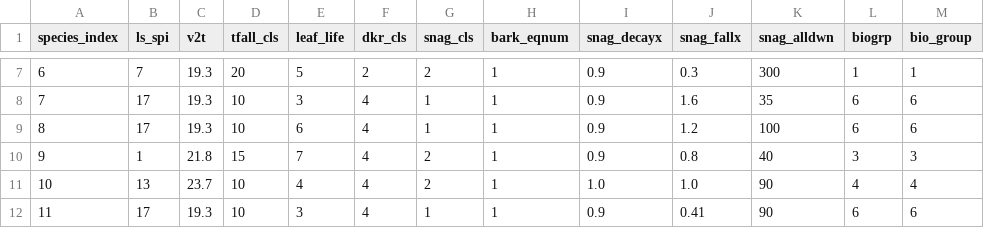
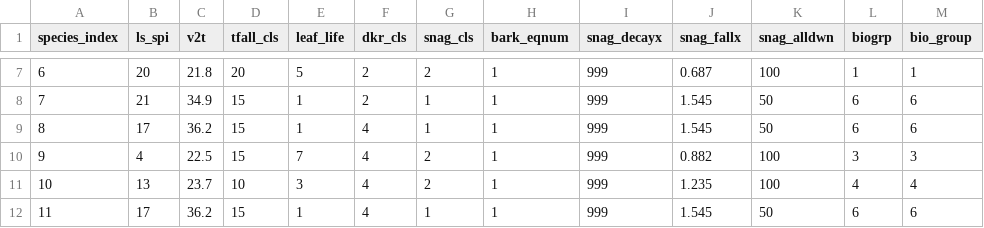
Before and after one commit to bahaelaila7/FVSjl, a CSV file: data/klamath/fire_species_props.csv, drawn as a sheet; only a part is shown, gaps mark what is left out; the diff covers the shown part only.

```diff
--- a/data/klamath/fire_species_props.csv
+++ b/data/klamath/fire_species_props.csv
@@ -7,6 +7,6 @@ species_index,ls_spi,v2t,tfall_cls,leaf_life,dkr_cls,snag_cls,bark_eqnum,snag_de
-6,7,19.3,20,5,2,2,1,0.9,0.3,300,1,1
-7,17,19.3,10,3,4,1,1,0.9,1.6,35,6,6
-8,17,19.3,10,6,4,1,1,0.9,1.2,100,6,6
-9,1,21.8,15,7,4,2,1,0.9,0.8,40,3,3
-10,13,23.7,10,4,4,2,1,1.0,1.0,90,4,4
-11,17,19.3,10,3,4,1,1,0.9,0.41,90,6,6
+6,20,21.8,20,5,2,2,1,999,0.687,100,1,1
+7,21,34.9,15,1,2,1,1,999,1.545,50,6,6
+8,17,36.2,15,1,4,1,1,999,1.545,50,6,6
+9,4,22.5,15,7,4,2,1,999,0.882,100,3,3
+10,13,23.7,10,3,4,2,1,999,1.235,100,4,4
+11,17,36.2,15,1,4,1,1,999,1.545,50,6,6
```
Also changed, not shown: 39 edited cells elsewhere in this file, 4 other files.
